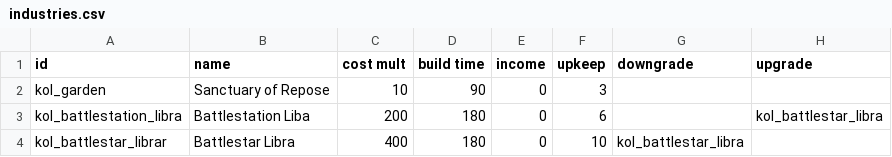
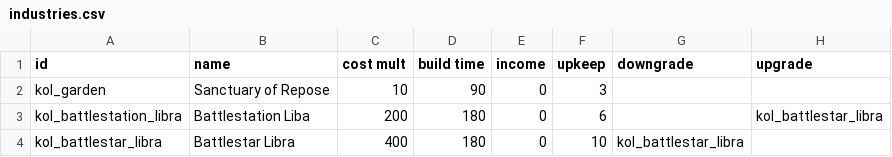
Before and after one commit to Dal-041/Knights_of_Ludd, a CSV file: data/campaign/industries.csv, drawn as a sheet; only a part is shown; the diff names each change by its address in the sheet, - before the commit and + after, or states it on an @@ line.

Commit message:
Typo that could cause a crash

```diff
--- a/data/campaign/industries.csv
+++ b/data/campaign/industries.csv
-A4 (id): kol_battlestar_librar
+A4 (id): kol_battlestar_libra
```
